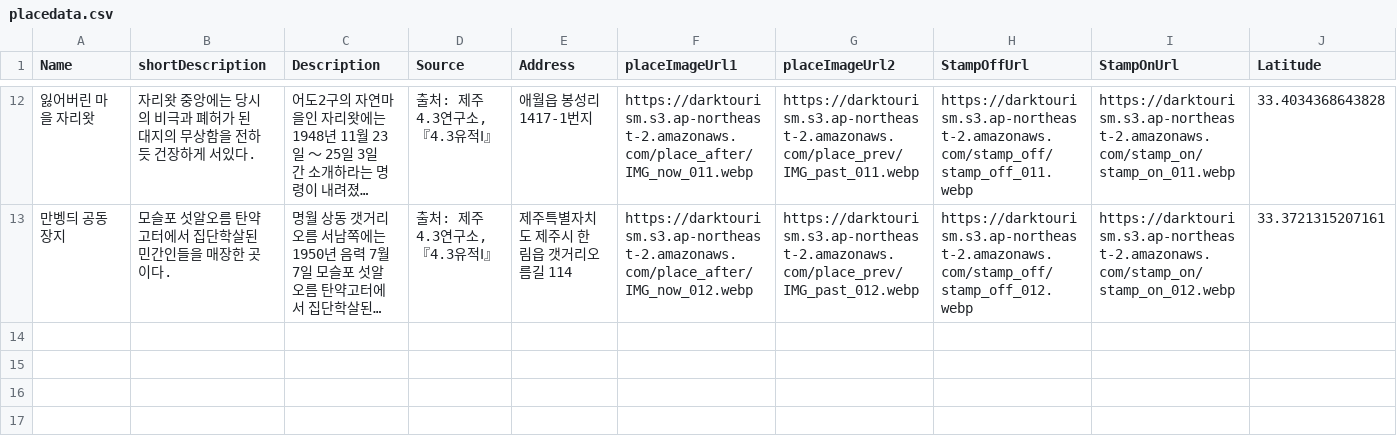
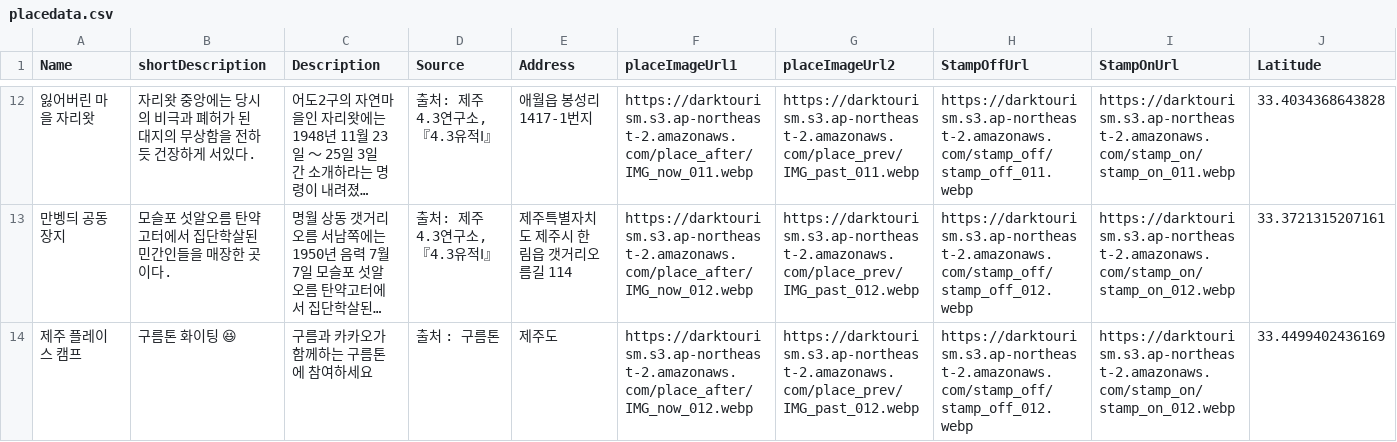
Before and after one commit to 9oormton-98z/server, a CSV file: static/placedata.csv, drawn as a sheet; only a part is shown, gaps mark what is left out; long unchanged cells end in …; rows hold the shown columns only; the diff names each change by its address in the sheet, - before the commit and + after, or states it on an @@ line.

Commit message:
feat: data

```diff
--- a/static/placedata.csv
+++ b/static/placedata.csv
+row 14: 제주 플레이스 캠프 | 구름톤 화이팅 😆 | 구름과 카카오가 함께하는 구름톤에 참여하세요 | 출처 : 구름톤 | 제주도 | https://darktourism.s3.ap-northeast-2.amazonaws.com/place_after/IMG_now_012.webp | https://darktourism.s3.ap-northeast-2.amazonaws.com/place_prev/IMG_past_012.webp | https://darktourism.s3.ap-northeast-2.amazonaws.com/stamp_off/stamp_off_012.webp | https://darktourism.s3.ap-northeast-2.amazonaws.com/stamp_on/stamp_on_012.webp | 33.4499402436169
```
Also changed, not shown: 1 other file.
